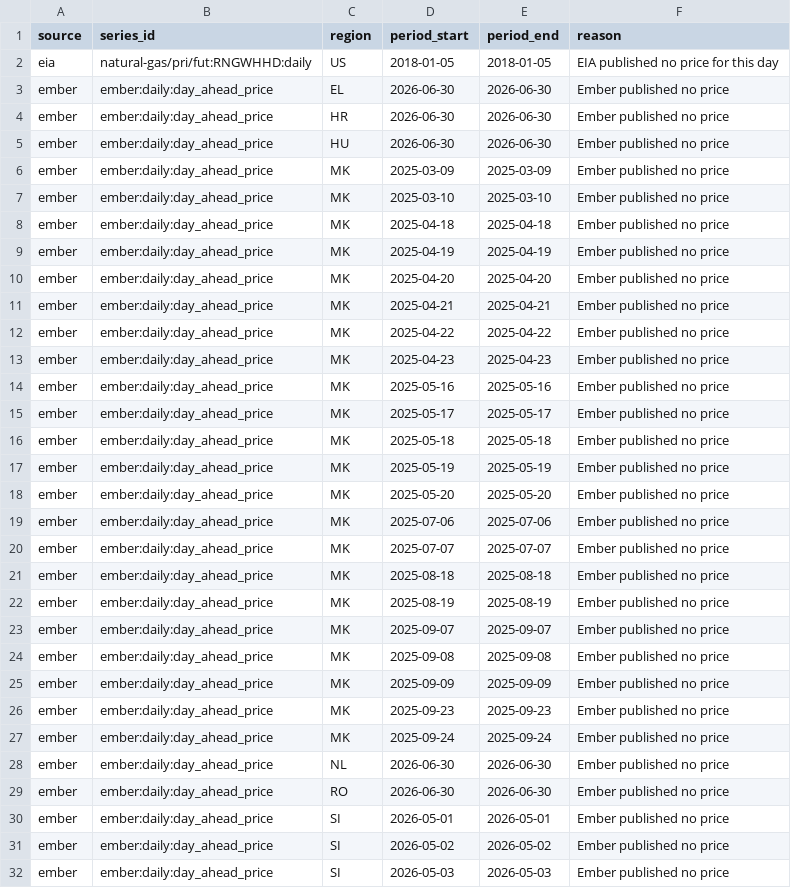
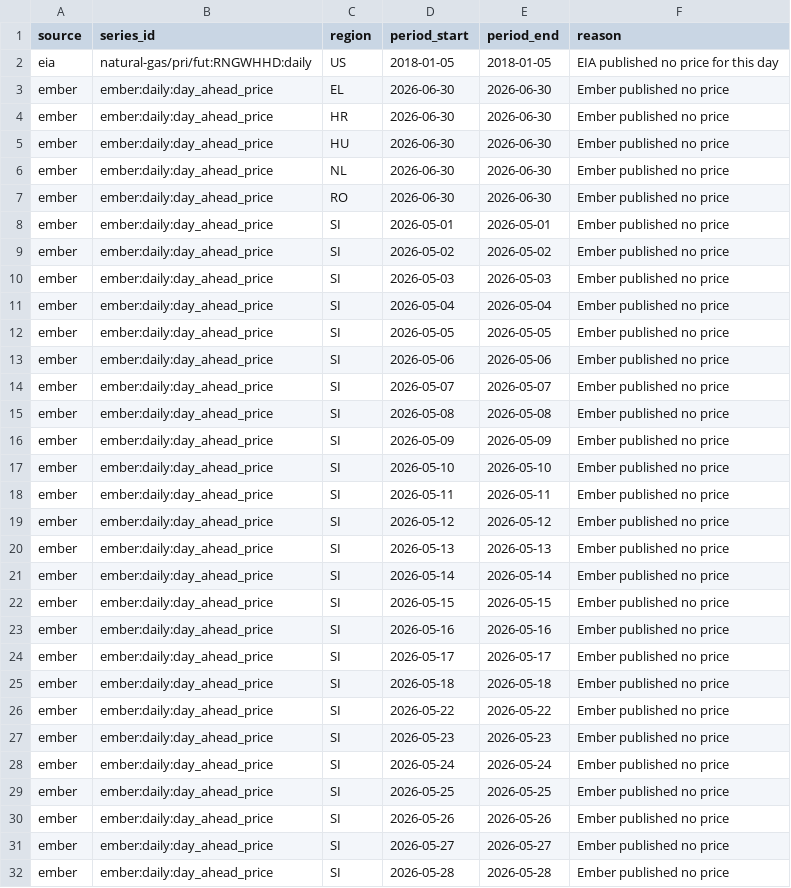
Before and after one commit to Bladetrain3r/Four-Corners-Index, a CSV file: data/series/gaps.csv, drawn as a sheet; only a part is shown; the shorter side is filled out with more unchanged rows; the diff covers the shown part only.

```diff
--- a/data/series/gaps.csv
+++ b/data/series/gaps.csv
@@ -5,24 +5,2 @@ ember,ember:daily:day_ahead_price,HR,2026-06-30,2026-06-30,Ember published no pr
 ember,ember:daily:day_ahead_price,HU,2026-06-30,2026-06-30,Ember published no price
-ember,ember:daily:day_ahead_price,MK,2025-03-09,2025-03-09,Ember published no price
-ember,ember:daily:day_ahead_price,MK,2025-03-10,2025-03-10,Ember published no price
-ember,ember:daily:day_ahead_price,MK,2025-04-18,2025-04-18,Ember published no price
-ember,ember:daily:day_ahead_price,MK,2025-04-19,2025-04-19,Ember published no price
-ember,ember:daily:day_ahead_price,MK,2025-04-20,2025-04-20,Ember published no price
-ember,ember:daily:day_ahead_price,MK,2025-04-21,2025-04-21,Ember published no price
-ember,ember:daily:day_ahead_price,MK,2025-04-22,2025-04-22,Ember published no price
-ember,ember:daily:day_ahead_price,MK,2025-04-23,2025-04-23,Ember published no price
-ember,ember:daily:day_ahead_price,MK,2025-05-16,2025-05-16,Ember published no price
-ember,ember:daily:day_ahead_price,MK,2025-05-17,2025-05-17,Ember published no price
-ember,ember:daily:day_ahead_price,MK,2025-05-18,2025-05-18,Ember published no price
-ember,ember:daily:day_ahead_price,MK,2025-05-19,2025-05-19,Ember published no price
-ember,ember:daily:day_ahead_price,MK,2025-05-20,2025-05-20,Ember published no price
-ember,ember:daily:day_ahead_price,MK,2025-07-06,2025-07-06,Ember published no price
-ember,ember:daily:day_ahead_price,MK,2025-07-07,2025-07-07,Ember published no price
-ember,ember:daily:day_ahead_price,MK,2025-08-18,2025-08-18,Ember published no price
-ember,ember:daily:day_ahead_price,MK,2025-08-19,2025-08-19,Ember published no price
-ember,ember:daily:day_ahead_price,MK,2025-09-07,2025-09-07,Ember published no price
-ember,ember:daily:day_ahead_price,MK,2025-09-08,2025-09-08,Ember published no price
-ember,ember:daily:day_ahead_price,MK,2025-09-09,2025-09-09,Ember published no price
-ember,ember:daily:day_ahead_price,MK,2025-09-23,2025-09-23,Ember published no price
-ember,ember:daily:day_ahead_price,MK,2025-09-24,2025-09-24,Ember published no price
 ember,ember:daily:day_ahead_price,NL,2026-06-30,2026-06-30,Ember published no price
```
Also changed, not shown: 6 removed rows elsewhere in this file, data/series/daily/ember__prices_daily/2024-11.csv, data/series/daily/ember__prices_daily/2025-02.csv, 20 other files.
